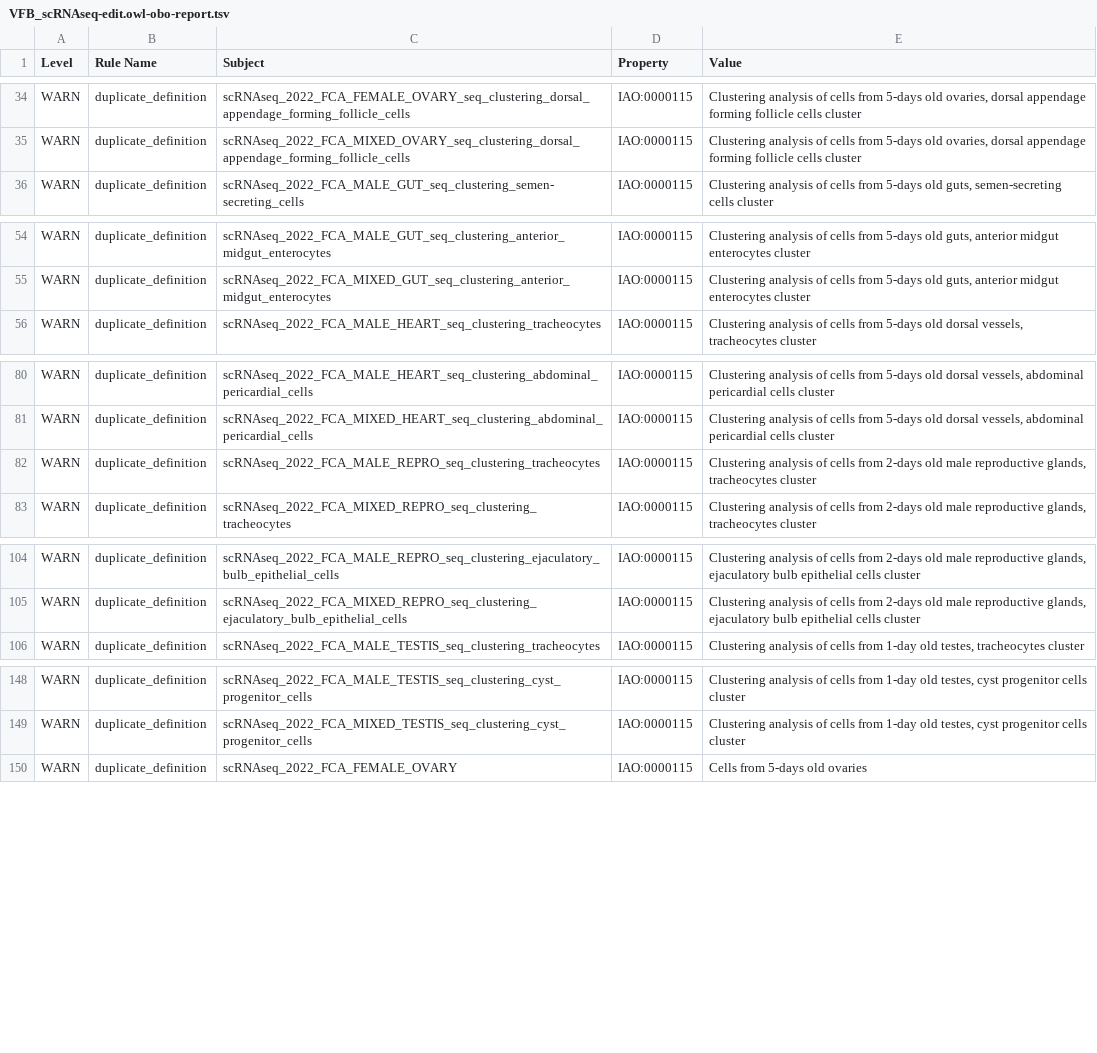
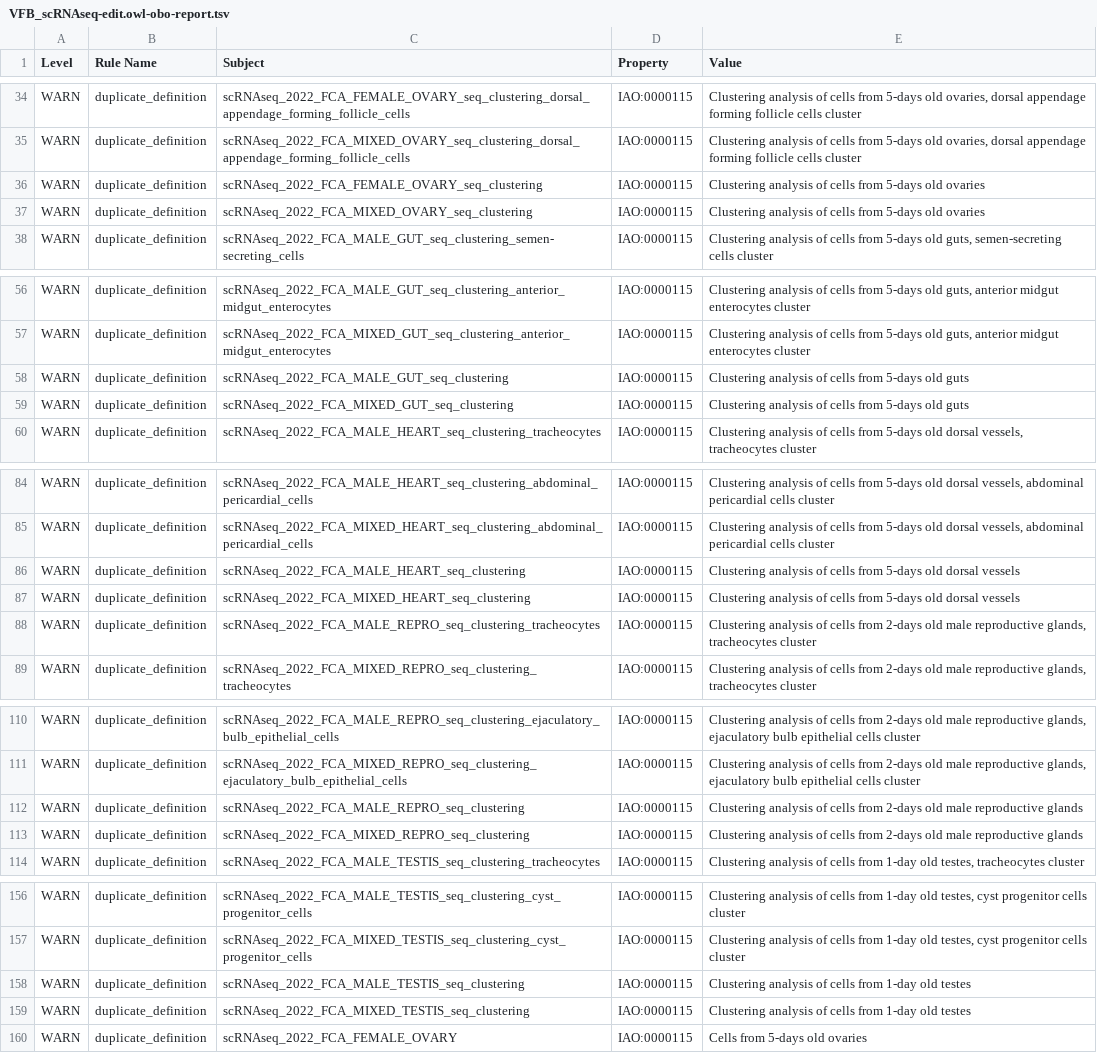
Before and after one commit to VirtualFlyBrain/vfb-scRNAseq-ontology, a TSV file: src/ontology/reports/VFB_scRNAseq-edit.owl-obo-report.tsv, drawn as a sheet; only a part is shown, gaps mark what is left out.

```diff
--- a/src/ontology/reports/VFB_scRNAseq-edit.owl-obo-report.tsv
+++ b/src/ontology/reports/VFB_scRNAseq-edit.owl-obo-report.tsv
@@ -35,2 +35,4 @@ WARN	duplicate_definition	scRNAseq_2022_FCA_FEMALE_OVARY_seq_clustering_dorsal_a
 WARN	duplicate_definition	scRNAseq_2022_FCA_MIXED_OVARY_seq_clustering_dorsal_appendage_forming_follicle_cells	IAO:0000115	Clustering analysis of cells from 5-days old ovaries, dorsal appendage forming follicle cells cluster
+WARN	duplicate_definition	scRNAseq_2022_FCA_FEMALE_OVARY_seq_clustering	IAO:0000115	Clustering analysis of cells from 5-days old ovaries
+WARN	duplicate_definition	scRNAseq_2022_FCA_MIXED_OVARY_seq_clustering	IAO:0000115	Clustering analysis of cells from 5-days old ovaries
 WARN	duplicate_definition	scRNAseq_2022_FCA_MALE_GUT_seq_clustering_semen-secreting_cells	IAO:0000115	Clustering analysis of cells from 5-days old guts, semen-secreting cells cluster
@@ -55,2 +57,4 @@ WARN	duplicate_definition	scRNAseq_2022_FCA_MALE_GUT_seq_clustering_anterior_mid
 WARN	duplicate_definition	scRNAseq_2022_FCA_MIXED_GUT_seq_clustering_anterior_midgut_enterocytes	IAO:0000115	Clustering analysis of cells from 5-days old guts, anterior midgut enterocytes cluster
+WARN	duplicate_definition	scRNAseq_2022_FCA_MALE_GUT_seq_clustering	IAO:0000115	Clustering analysis of cells from 5-days old guts
+WARN	duplicate_definition	scRNAseq_2022_FCA_MIXED_GUT_seq_clustering	IAO:0000115	Clustering analysis of cells from 5-days old guts
 WARN	duplicate_definition	scRNAseq_2022_FCA_MALE_HEART_seq_clustering_tracheocytes	IAO:0000115	Clustering analysis of cells from 5-days old dorsal vessels, tracheocytes cluster
@@ -81,2 +85,4 @@ WARN	duplicate_definition	scRNAseq_2022_FCA_MALE_HEART_seq_clustering_abdominal_
 WARN	duplicate_definition	scRNAseq_2022_FCA_MIXED_HEART_seq_clustering_abdominal_pericardial_cells	IAO:0000115	Clustering analysis of cells from 5-days old dorsal vessels, abdominal pericardial cells cluster
+WARN	duplicate_definition	scRNAseq_2022_FCA_MALE_HEART_seq_clustering	IAO:0000115	Clustering analysis of cells from 5-days old dorsal vessels
+WARN	duplicate_definition	scRNAseq_2022_FCA_MIXED_HEART_seq_clustering	IAO:0000115	Clustering analysis of cells from 5-days old dorsal vessels
 WARN	duplicate_definition	scRNAseq_2022_FCA_MALE_REPRO_seq_clustering_tracheocytes	IAO:0000115	Clustering analysis of cells from 2-days old male reproductive glands, tracheocytes cluster
@@ -105,2 +111,4 @@ WARN	duplicate_definition	scRNAseq_2022_FCA_MALE_REPRO_seq_clustering_ejaculator
 WARN	duplicate_definition	scRNAseq_2022_FCA_MIXED_REPRO_seq_clustering_ejaculatory_bulb_epithelial_cells	IAO:0000115	Clustering analysis of cells from 2-days old male reproductive glands, ejaculatory bulb epithelial cells cluster
+WARN	duplicate_definition	scRNAseq_2022_FCA_MALE_REPRO_seq_clustering	IAO:0000115	Clustering analysis of cells from 2-days old male reproductive glands
+WARN	duplicate_definition	scRNAseq_2022_FCA_MIXED_REPRO_seq_clustering	IAO:0000115	Clustering analysis of cells from 2-days old male reproductive glands
 WARN	duplicate_definition	scRNAseq_2022_FCA_MALE_TESTIS_seq_clustering_tracheocytes	IAO:0000115	Clustering analysis of cells from 1-day old testes, tracheocytes cluster
@@ -149,2 +157,4 @@ WARN	duplicate_definition	scRNAseq_2022_FCA_MALE_TESTIS_seq_clustering_cyst_prog
 WARN	duplicate_definition	scRNAseq_2022_FCA_MIXED_TESTIS_seq_clustering_cyst_progenitor_cells	IAO:0000115	Clustering analysis of cells from 1-day old testes, cyst progenitor cells cluster
+WARN	duplicate_definition	scRNAseq_2022_FCA_MALE_TESTIS_seq_clustering	IAO:0000115	Clustering analysis of cells from 1-day old testes
+WARN	duplicate_definition	scRNAseq_2022_FCA_MIXED_TESTIS_seq_clustering	IAO:0000115	Clustering analysis of cells from 1-day old testes
 WARN	duplicate_definition	scRNAseq_2022_FCA_FEMALE_OVARY	IAO:0000115	Cells from 5-days old ovaries
```
Also changed, not shown: 7 other files.
